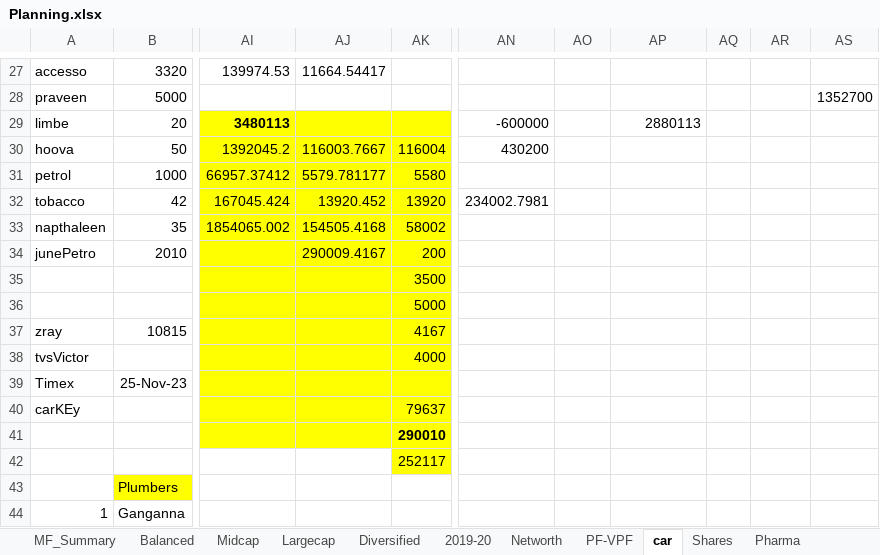
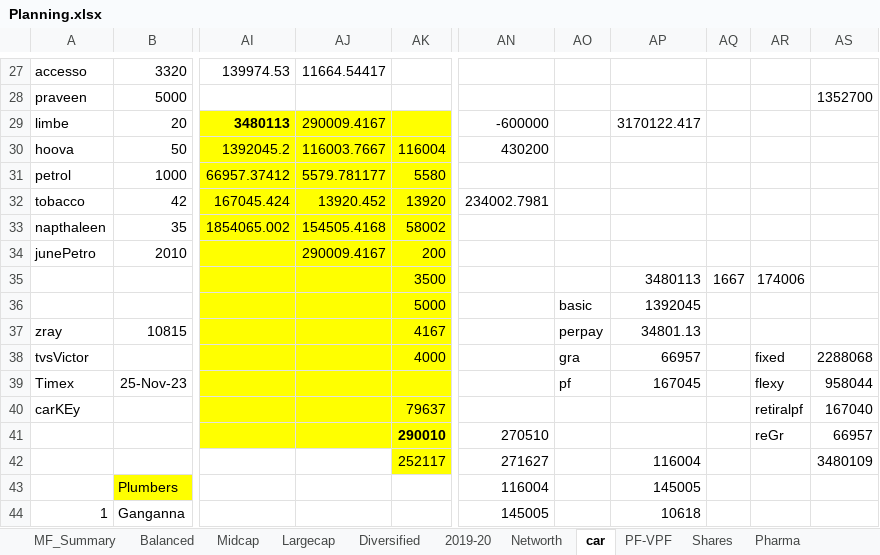
Before and after one commit to niranjanadatta/ndattarepo, an Excel workbook: Planning.xlsx, sheet car, drawn as a sheet; only a part is shown, gaps mark what is left out; values as stored, in another font and other column widths than the file's, no borders; the diff covers the shown part only; the diff names each change by its address in the sheet, - before the commit and + after, or states it on an @@ line.

```diff
--- a/Planning.xlsx (sheet car)
+++ b/Planning.xlsx (sheet car)
@@ sheet tab order changed: MF_Summary | Balanced | Midcap | Largecap | Diversified | 2019-20 | Networth | car | PF-VPF | Shares | Pharma @@
-AJ29: (empty)
+AJ29: 290009.4167
-AP29: 2880113
+AP29: 3170122.417
-AP35: (empty)
+AP35: 3480113
-AQ35: (empty)
+AQ35: 1667
-AR35: (empty)
+AR35: 174006
-AO36: (empty)
+AO36: basic
-AP36: (empty)
+AP36: 1392045
-AO37: (empty)
+AO37: perpay
-AP37: (empty)
+AP37: 34801.13
-AO38: (empty)
+AO38: gra
-AP38: (empty)
+AP38: 66957
-AR38: (empty)
+AR38: fixed
-AS38: (empty)
+AS38: 2288068
-AO39: (empty)
+AO39: pf
-AP39: (empty)
+AP39: 167045
-AR39: (empty)
+AR39: flexy
-AS39: (empty)
+AS39: 958044
-AR40: (empty)
+AR40: retiralpf
-AS40: (empty)
+AS40: 167040
-AN41: (empty)
+AN41: 270510
-AR41: (empty)
+AR41: reGr
-AS41: (empty)
+AS41: 66957
-AN42: (empty)
+AN42: 271627
-AP42: (empty)
+AP42: 116004
-AS42: (empty)
+AS42: 3480109
-AN43: (empty)
+AN43: 116004
-AP43: (empty)
+AP43: 145005
-AN44: (empty)
+AN44: 145005
-AP44: (empty)
+AP44: 10618
```
Also changed, not shown: 33 edited cells elsewhere in this sheet, sheet Dividend, sheet Others, sheet Networth, sheet Shares, sheet usPw, sheet PF-VPF, Expenses2023.xlsx.
